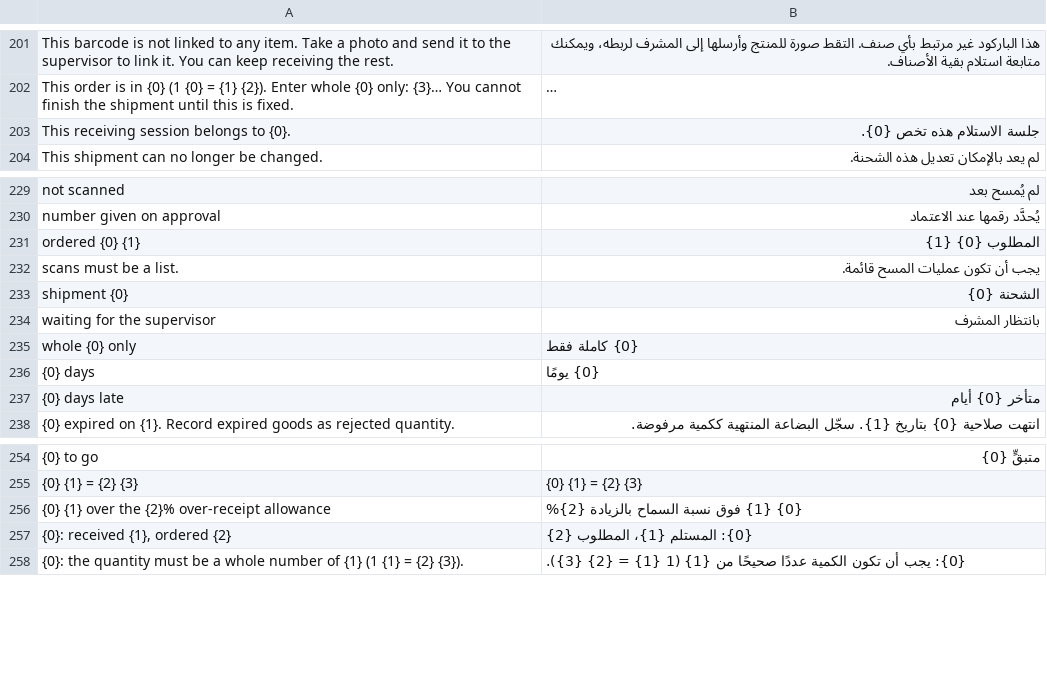
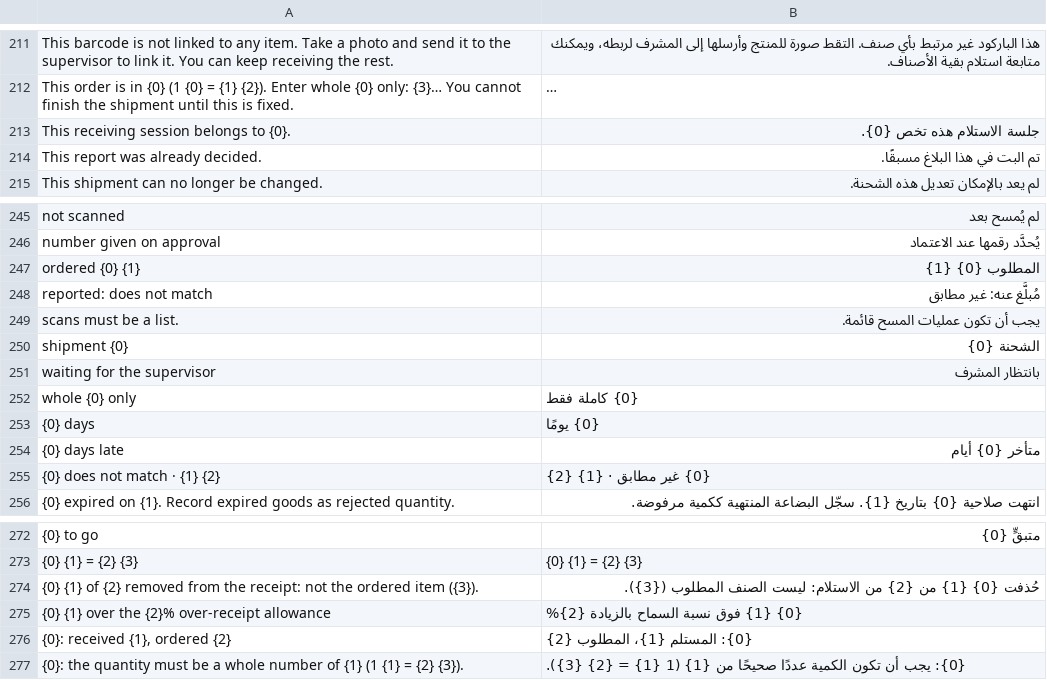
Before and after one commit to mohammedsafaaxp/Hasr, a CSV file: hasr/translations/ar.csv, drawn as a sheet; only a part is shown, gaps mark what is left out; long unchanged cells end in …; the diff covers the shown part only; the diff names each change by its address in the sheet, - before the commit and + after, or states it on an @@ line.

Commit message:
feat(receiving): report a product that does not match, carry evidence to the invoice
- On the phone, "Does not match?" (last scanned card and line sheet) sends a photo
  of what arrived, a note and the quantity. The supervisor sees the expected item
  next to the photo and decides: correct item, or wrong item (the quantity is taken
  out of the receipt). Approval waits for every report to be decided.
- The supplier invoice and the mismatch photos are attached to the Purchase Receipt,
  and follow it into the Purchase Invoice when the receipt is billed.

```diff
--- a/hasr/translations/ar.csv
+++ b/hasr/translations/ar.csv
+row 214: This report was already decided. | تم البت في هذا البلاغ مسبقًا.
+row 248: reported: does not match | مُبلَّغ عنه: غير مطابق
+row 255: {0} does not match · {1} {2} | {0} غير مطابق · {1} {2}
+row 274: {0} {1} of {2} removed from the receipt: not the ordered item ({3}). | حُذفت {0} {1} من {2} من الاستلام: ليست الصنف المطلوب ({3}).
```
Also changed, not shown: 15 added rows elsewhere in this file, 12 other files.
